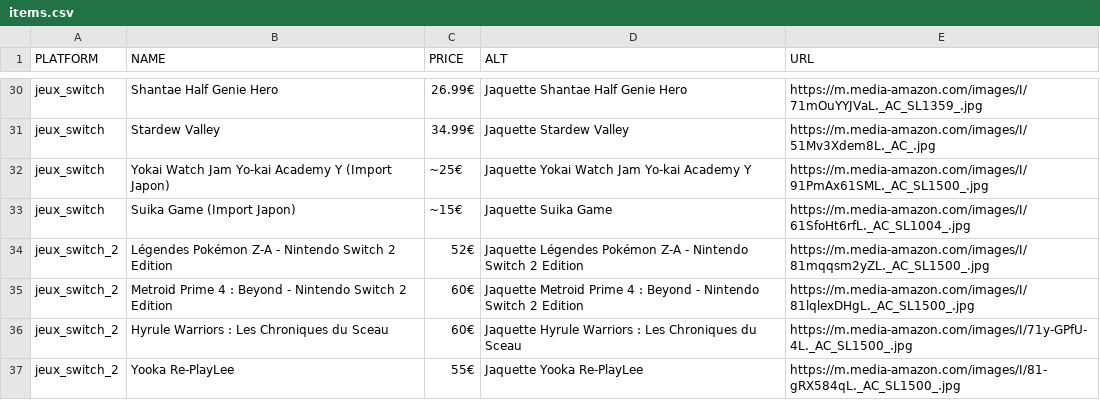
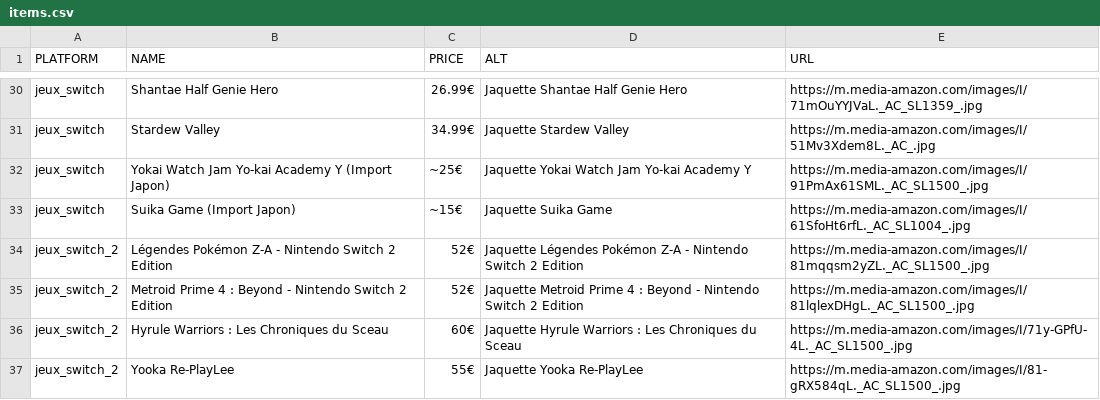
Before and after one commit to Matbaldi/Listes, a CSV file: assets/csv/items.csv, drawn as a sheet; only a part is shown, gaps mark what is left out.

Commit message:
update csv

```diff
--- a/assets/csv/items.csv
+++ b/assets/csv/items.csv
@@ -34,3 +34,3 @@ jeux_switch,Suika Game (Import Japon),~15€,Jaquette Suika Game,https://m.media
 jeux_switch_2,Légendes Pokémon Z-A - Nintendo Switch 2 Edition,52€, Jaquette Légendes Pokémon Z-A - Nintendo Switch 2 Edition,https://m.media-amazon.com/images/I/81mqqsm2yZL._AC_SL1500_.jpg
-jeux_switch_2,Metroid Prime 4 : Beyond - Nintendo Switch 2 Edition,60€,Jaquette Metroid Prime 4 : Beyond - Nintendo Switch 2 Edition,https://m.media-amazon.com/images/I/81lqlexDHgL._AC_SL1500_.jpg
+jeux_switch_2,Metroid Prime 4 : Beyond - Nintendo Switch 2 Edition,52€,Jaquette Metroid Prime 4 : Beyond - Nintendo Switch 2 Edition,https://m.media-amazon.com/images/I/81lqlexDHgL._AC_SL1500_.jpg
 jeux_switch_2,Hyrule Warriors : Les Chroniques du Sceau,60€,Jaquette Hyrule Warriors : Les Chroniques du Sceau,https://m.media-amazon.com/images/I/71y-GPfU-4L._AC_SL1500_.jpg
```
